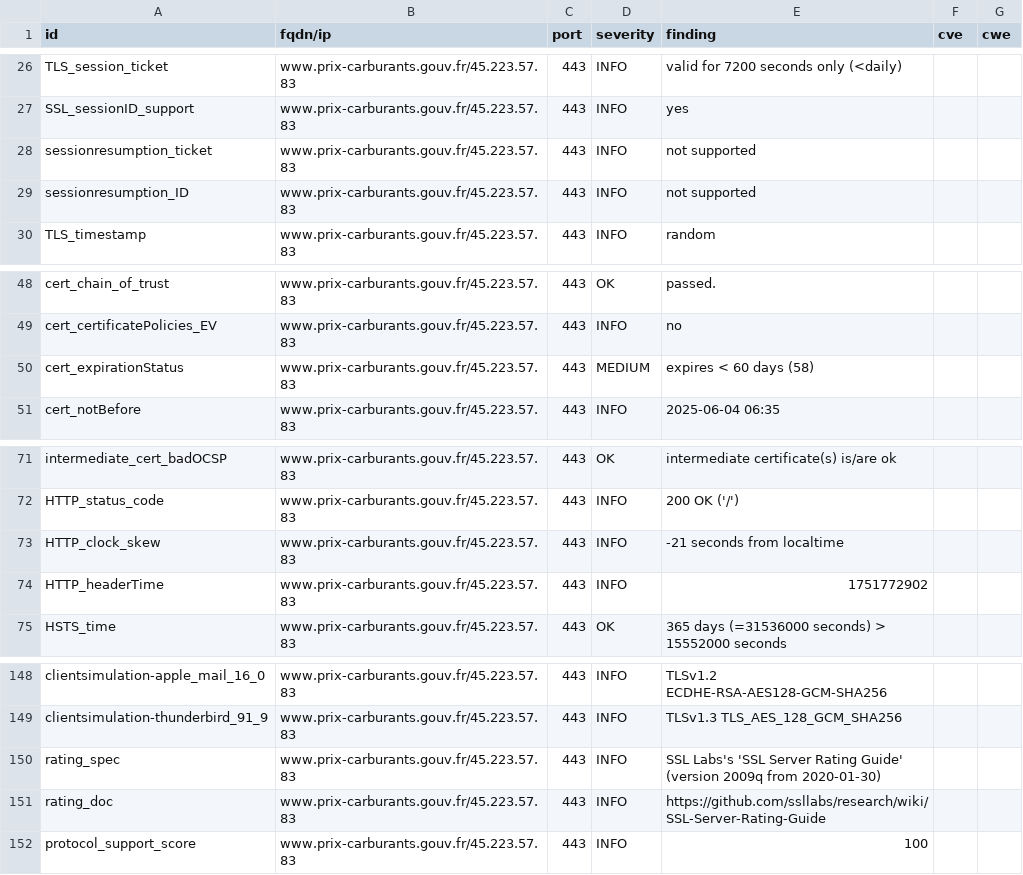
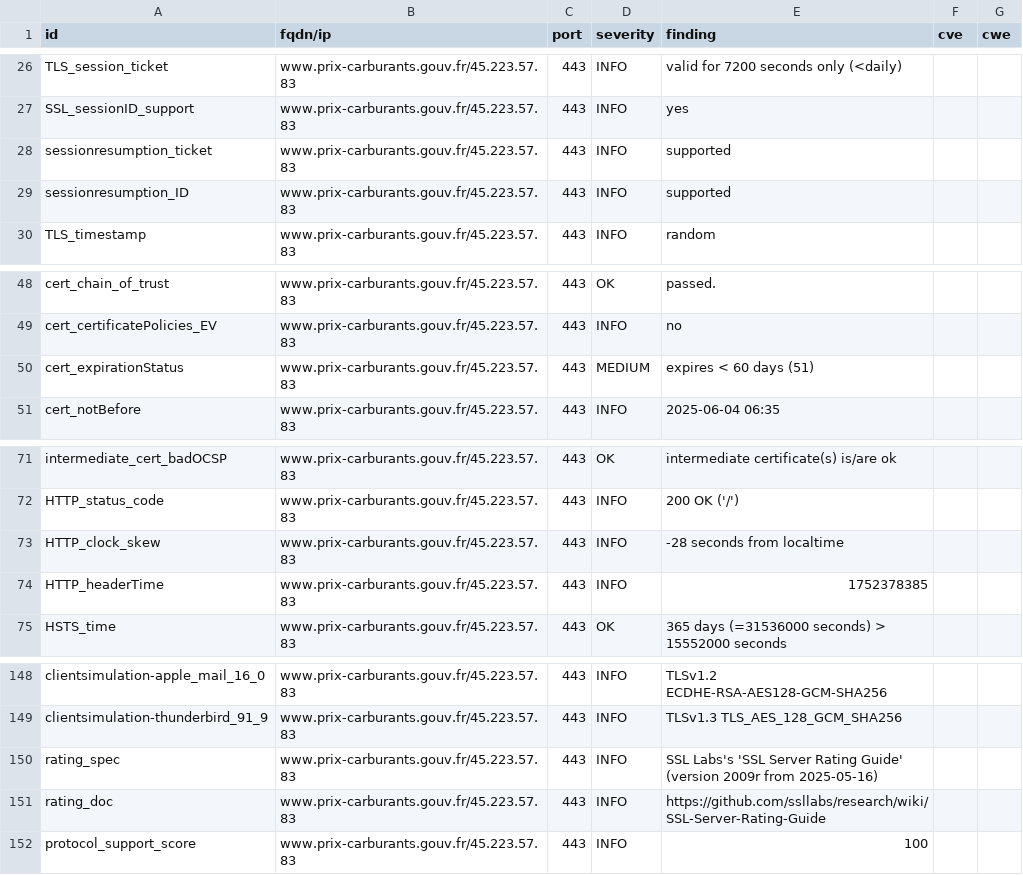
Before and after one commit to SIRCOM-BATN/dashlord, a CSV file: results/aHR0cHM6Ly93d3cucHJpeC1jYXJidXJhbnRzLmdvdXYuZnI=/testssl.csv, drawn as a sheet; only a part is shown, gaps mark what is left out.

```diff
--- a/results/aHR0cHM6Ly93d3cucHJpeC1jYXJidXJhbnRzLmdvdXYuZnI=/testssl.csv
+++ b/results/aHR0cHM6Ly93d3cucHJpeC1jYXJidXJhbnRzLmdvdXYuZnI=/testssl.csv
@@ -27,4 +27,4 @@
 "SSL_sessionID_support","www.prix-carburants.gouv.fr/45.223.57.83","443","INFO","yes","",""
-"sessionresumption_ticket","www.prix-carburants.gouv.fr/45.223.57.83","443","INFO","not supported","",""
-"sessionresumption_ID","www.prix-carburants.gouv.fr/45.223.57.83","443","INFO","not supported","",""
+"sessionresumption_ticket","www.prix-carburants.gouv.fr/45.223.57.83","443","INFO","supported","",""
+"sessionresumption_ID","www.prix-carburants.gouv.fr/45.223.57.83","443","INFO","supported","",""
 "TLS_timestamp","www.prix-carburants.gouv.fr/45.223.57.83","443","INFO","random","",""
@@ -49,3 +49,3 @@
 "cert_certificatePolicies_EV","www.prix-carburants.gouv.fr/45.223.57.83","443","INFO","no","",""
-"cert_expirationStatus","www.prix-carburants.gouv.fr/45.223.57.83","443","MEDIUM","expires < 60 days (58)","",""
+"cert_expirationStatus","www.prix-carburants.gouv.fr/45.223.57.83","443","MEDIUM","expires < 60 days (51)","",""
 "cert_notBefore","www.prix-carburants.gouv.fr/45.223.57.83","443","INFO","2025-06-04 06:35","",""
@@ -72,4 +72,4 @@
 "HTTP_status_code","www.prix-carburants.gouv.fr/45.223.57.83","443","INFO","200 OK ('/')","",""
-"HTTP_clock_skew","www.prix-carburants.gouv.fr/45.223.57.83","443","INFO","-21 seconds from localtime","",""
-"HTTP_headerTime","www.prix-carburants.gouv.fr/45.223.57.83","443","INFO","1751772902","",""
+"HTTP_clock_skew","www.prix-carburants.gouv.fr/45.223.57.83","443","INFO","-28 seconds from localtime","",""
+"HTTP_headerTime","www.prix-carburants.gouv.fr/45.223.57.83","443","INFO","1752378385","",""
 "HSTS_time","www.prix-carburants.gouv.fr/45.223.57.83","443","OK","365 days (=31536000 seconds) > 15552000 seconds","",""
@@ -149,3 +149,3 @@
 "clientsimulation-thunderbird_91_9","www.prix-carburants.gouv.fr/45.223.57.83","443","INFO","TLSv1.3 TLS_AES_128_GCM_SHA256","",""
-"rating_spec","www.prix-carburants.gouv.fr/45.223.57.83","443","INFO","SSL Labs's 'SSL Server Rating Guide' (version 2009q from 2020-01-30)","",""
+"rating_spec","www.prix-carburants.gouv.fr/45.223.57.83","443","INFO","SSL Labs's 'SSL Server Rating Guide' (version 2009r from 2025-05-16)","",""
 "rating_doc","www.prix-carburants.gouv.fr/45.223.57.83","443","INFO","https://github.com/ssllabs/research/wiki/SSL-Server-Rating-Guide","",""
```
Also changed, not shown: 14 other files.
